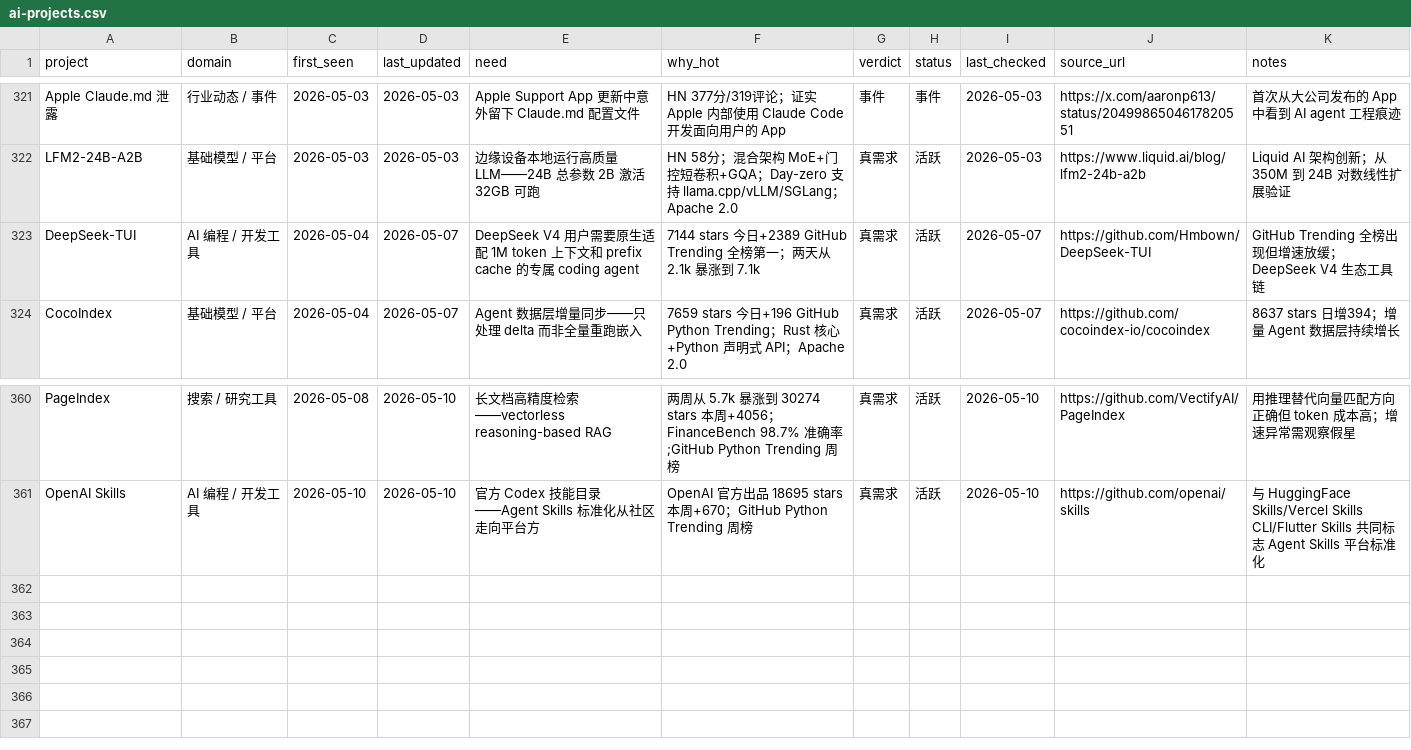
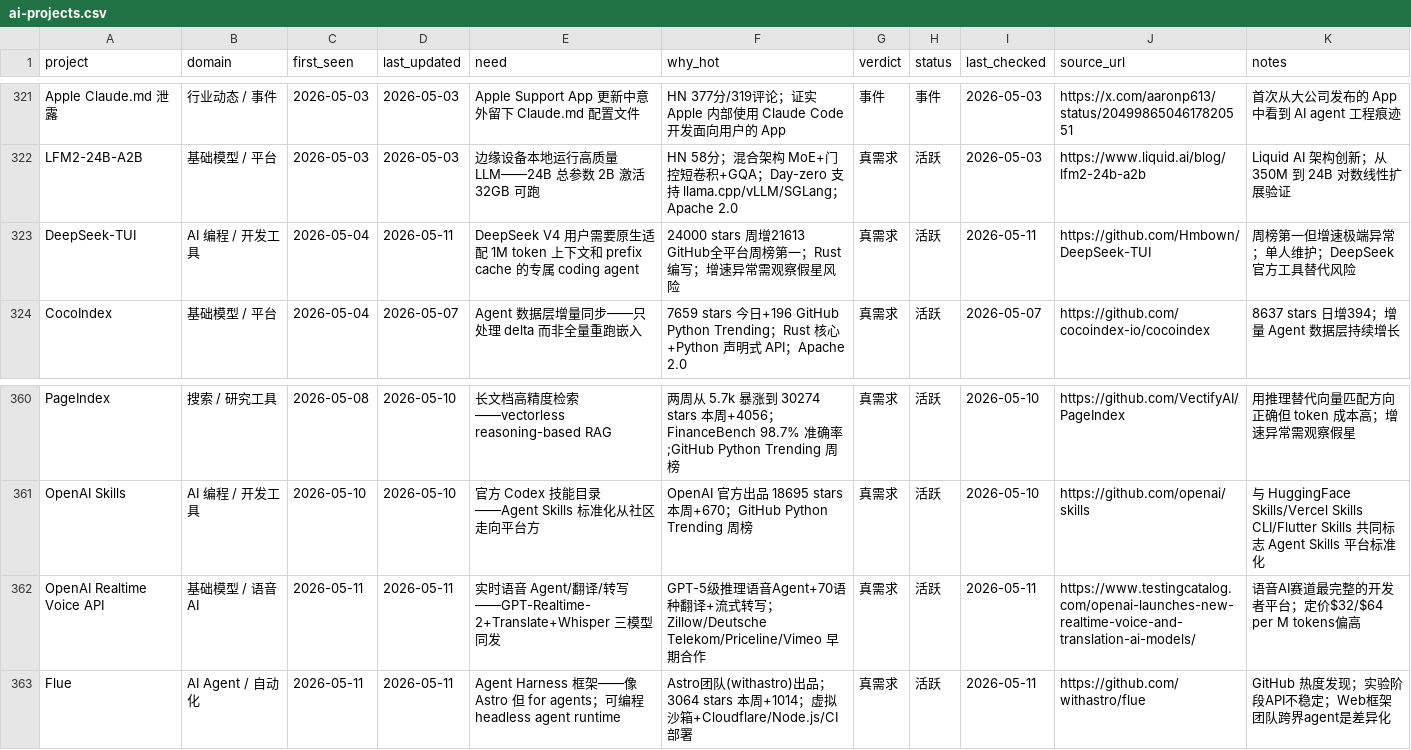
Before and after one commit to KuumaSan/AIProducts, a CSV file: tracking/ai-projects.csv, drawn as a sheet; only a part is shown, gaps mark what is left out.

Commit message:
Daily AI tracker update 2026-05-11

```diff
--- a/tracking/ai-projects.csv
+++ b/tracking/ai-projects.csv
@@ -322,3 +322,3 @@ Apple Claude.md 泄露,行业动态 / 事件,2026-05-03,2026-05-03,Apple Support
 LFM2-24B-A2B,基础模型 / 平台,2026-05-03,2026-05-03,边缘设备本地运行高质量 LLM——24B 总参数 2B 激活 32GB 可跑,HN 58分；混合架构 MoE+门控短卷积+GQA；Day-zero 支持 llama.cpp/vLLM/SGLang；Apache 2.0,真需求,活跃,2026-05-03,https://www.liquid.ai/blog/lfm2-24b-a2b,Liquid AI 架构创新；从 350M 到 24B 对数线性扩展验证
-DeepSeek-TUI,AI 编程 / 开发工具,2026-05-04,2026-05-07,DeepSeek V4 用户需要原生适配 1M token 上下文和 prefix cache 的专属 coding agent,7144 stars 今日+2389 GitHub Trending 全榜第一；两天从 2.1k 暴涨到 7.1k,真需求,活跃,2026-05-07,https://github.com/Hmbown/DeepSeek-TUI,GitHub Trending 全榜出现但增速放缓；DeepSeek V4 生态工具链
+DeepSeek-TUI,AI 编程 / 开发工具,2026-05-04,2026-05-11,DeepSeek V4 用户需要原生适配 1M token 上下文和 prefix cache 的专属 coding agent,"24000 stars 周增21613 GitHub全平台周榜第一；Rust编写；增速异常需观察假星风险",真需求,活跃,2026-05-11,https://github.com/Hmbown/DeepSeek-TUI,"周榜第一但增速极端异常；单人维护；DeepSeek官方工具替代风险"
 CocoIndex,基础模型 / 平台,2026-05-04,2026-05-07,Agent 数据层增量同步——只处理 delta 而非全量重跑嵌入,7659 stars 今日+196 GitHub Python Trending；Rust 核心+Python 声明式 API；Apache 2.0,真需求,活跃,2026-05-07,https://github.com/cocoindex-io/cocoindex,8637 stars 日增394；增量 Agent 数据层持续增长
@@ -361 +361,3 @@ PageIndex,搜索 / 研究工具,2026-05-08,2026-05-10,长文档高精度检索
 OpenAI Skills,AI 编程 / 开发工具,2026-05-10,2026-05-10,官方 Codex 技能目录——Agent Skills 标准化从社区走向平台方,OpenAI 官方出品 18695 stars 本周+670；GitHub Python Trending 周榜,真需求,活跃,2026-05-10,https://github.com/openai/skills,与 HuggingFace Skills/Vercel Skills CLI/Flutter Skills 共同标志 Agent Skills 平台标准化
+OpenAI Realtime Voice API,基础模型 / 语音 AI,2026-05-11,2026-05-11,"实时语音 Agent/翻译/转写——GPT-Realtime-2+Translate+Whisper 三模型同发","GPT-5级推理语音Agent+70语种翻译+流式转写；Zillow/Deutsche Telekom/Priceline/Vimeo 早期合作",真需求,活跃,2026-05-11,https://www.testingcatalog.com/openai-launches-new-realtime-voice-and-translation-ai-models/,"语音AI赛道最完整的开发者平台；定价$32/$64 per M tokens偏高"
+Flue,AI Agent / 自动化,2026-05-11,2026-05-11,"Agent Harness 框架——像 Astro 但 for agents；可编程headless agent runtime","Astro团队(withastro)出品；3064 stars 本周+1014；虚拟沙箱+Cloudflare/Node.js/CI部署",真需求,活跃,2026-05-11,https://github.com/withastro/flue,"GitHub 热度发现；实验阶段API不稳定；Web框架团队跨界agent是差异化"
```
